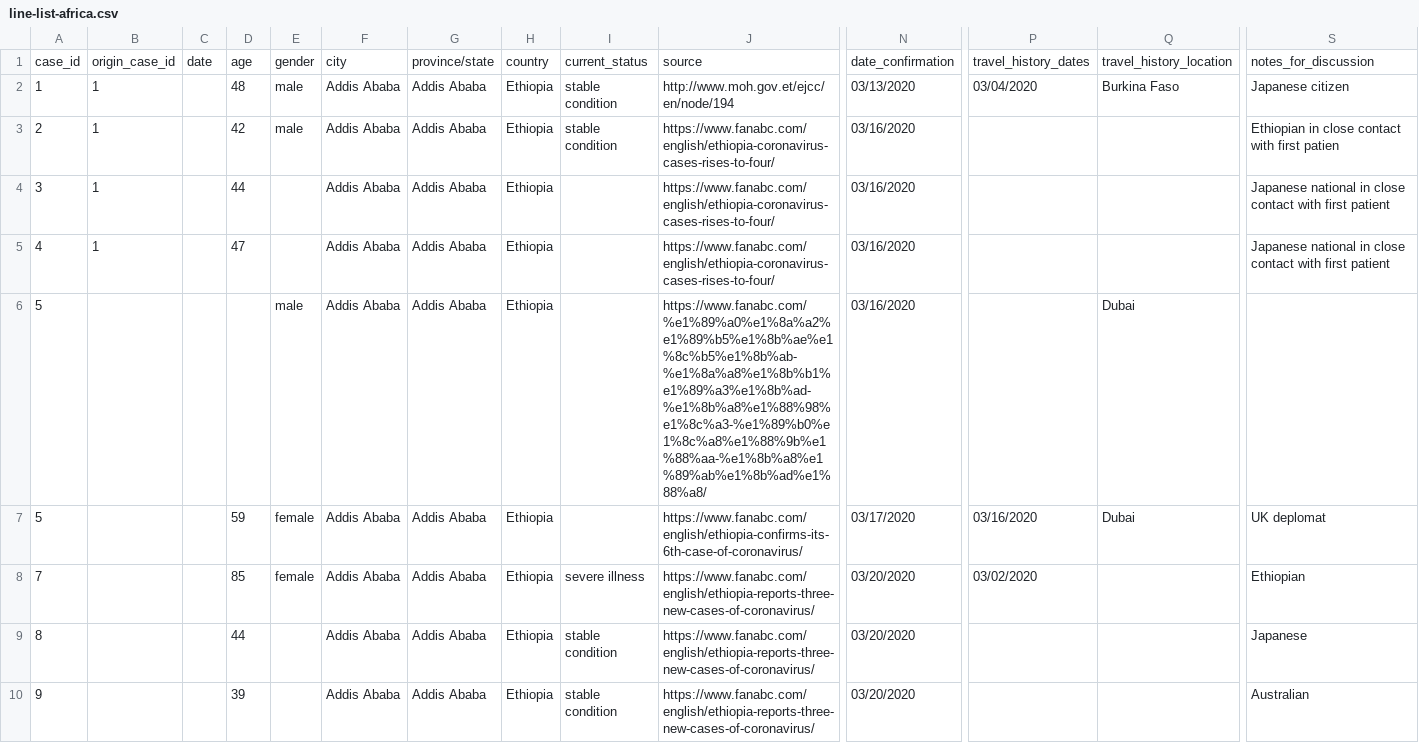
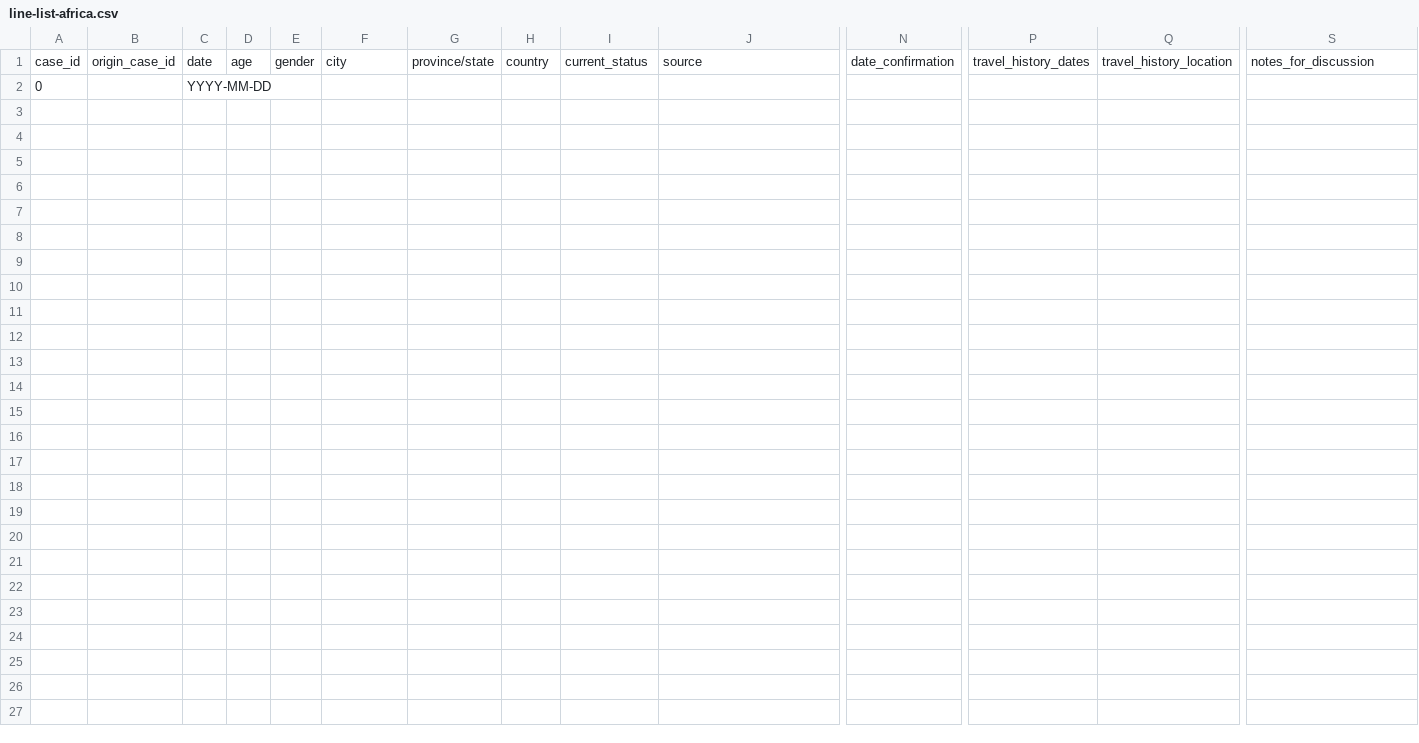
Before and after one commit to dsfsi/covid19africa, a CSV file: data/line-list-africa.csv, drawn as a sheet; only a part is shown, gaps mark what is left out; removed rows and columns are numbered as before the commit, all else as after; rows hold the shown columns only; the diff names each change by its address in the sheet, - before the commit and + after, or states it on an @@ line.

Commit message:
emptied line list africa

```diff
--- a/data/line-list-africa.csv
+++ b/data/line-list-africa.csv
-row 2: 1 | 1 |  | 48 | male | Addis Ababa | Addis Ababa | Ethiopia | stable condition | http://www.moh.gov.et/ejcc/en/node/194 | 03/13/2020 | 03/04/2020 | Burkina Faso | Japanese citizen
-row 3: 2 | 1 |  | 42 | male | Addis Ababa | Addis Ababa | Ethiopia | stable condition | https://www.fanabc.com/english/ethiopia-coronavirus-cases-rises-to-four/ | 03/16/2020 |  |  | Ethiopian in close contact with first patien
-row 4: 3 | 1 |  | 44 |  | Addis Ababa | Addis Ababa | Ethiopia |  | https://www.fanabc.com/english/ethiopia-coronavirus-cases-rises-to-four/ | 03/16/2020 |  |  | Japanese national in close contact with first patient
-row 5: 4 | 1 |  | 47 |  | Addis Ababa | Addis Ababa | Ethiopia |  | https://www.fanabc.com/english/ethiopia-coronavirus-cases-rises-to-four/ | 03/16/2020 |  |  | Japanese national in close contact with first patient
-row 6: 5 |  |  |  | male | Addis Ababa | Addis Ababa | Ethiopia |  | https://www.fanabc.com/%e1%89%a0%e1%8a%a2%e1%89%b5%e1%8b%ae%e1%8c%b5%e1%8b%ab-%e1%8a%a8%e1%8b%b1%e1%89%a3%e1%8b%ad-%e1%8b%a8%e1%88%98%e1%8c%a3-%e1%89%b0%e1%8c%a8%e1%88%9b%e1%88%aa-%e1%8b%a8%e1%89%ab%e1%8b%ad%e1%88%a8/ | 03/16/2020 |  | Dubai
-row 7: 5 |  |  | 59 | female | Addis Ababa | Addis Ababa | Ethiopia |  | https://www.fanabc.com/english/ethiopia-confirms-its-6th-case-of-coronavirus/ | 03/17/2020 | 03/16/2020 | Dubai | UK deplomat
-row 8: 7 |  |  | 85 | female | Addis Ababa | Addis Ababa | Ethiopia | severe illness | https://www.fanabc.com/english/ethiopia-reports-three-new-cases-of-coronavirus/ | 03/20/2020 | 03/02/2020 |  | Ethiopian
-row 9: 8 |  |  | 44 |  | Addis Ababa | Addis Ababa | Ethiopia | stable condition | https://www.fanabc.com/english/ethiopia-reports-three-new-cases-of-coronavirus/ | 03/20/2020 |  |  | Japanese
-row 10: 9 |  |  | 39 |  | Addis Ababa | Addis Ababa | Ethiopia | stable condition | https://www.fanabc.com/english/ethiopia-reports-three-new-cases-of-coronavirus/ | 03/20/2020 |  |  | Australian
+row 2: 0 |  | YYYY-MM-DD
```
